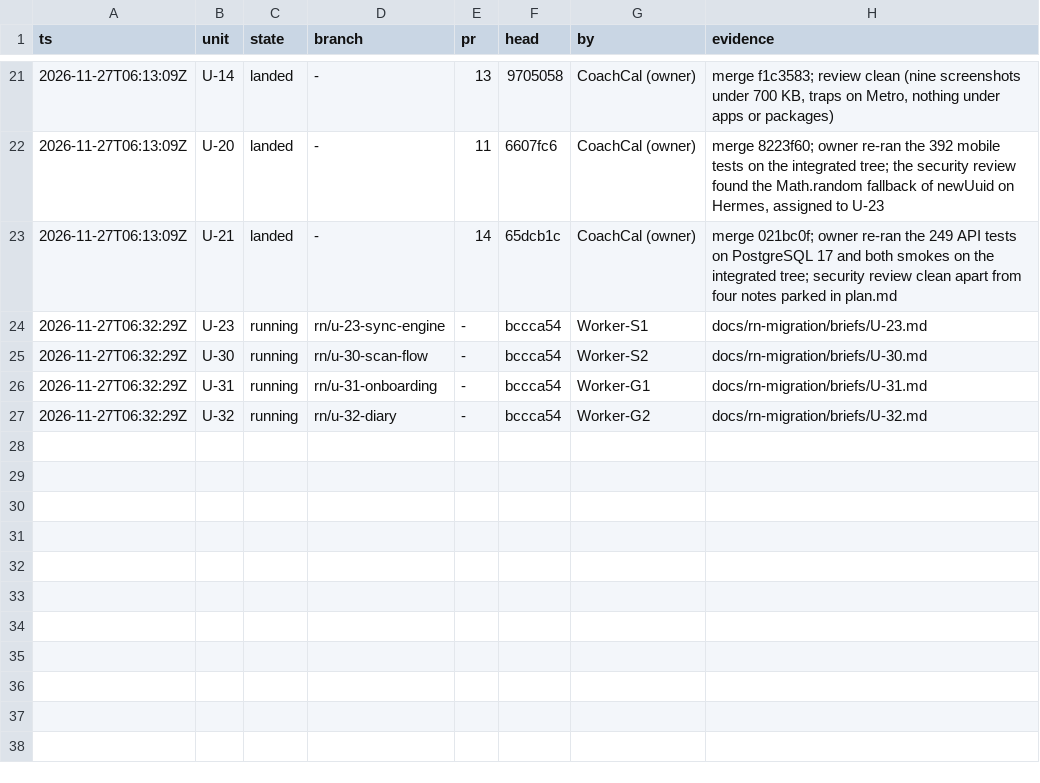
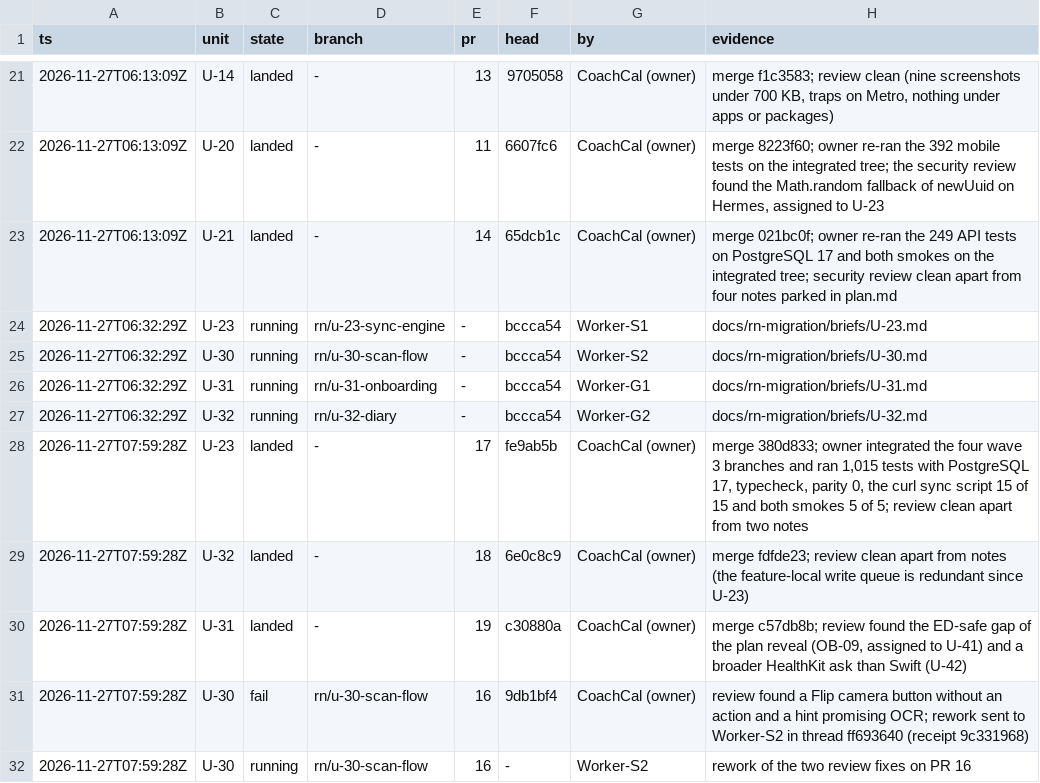
Before and after one commit to phuongddx/cal-ai-coach-app, a TSV file: docs/rn-migration/ledger.tsv, drawn as a sheet; only a part is shown, gaps mark what is left out.

```diff
--- a/docs/rn-migration/ledger.tsv
+++ b/docs/rn-migration/ledger.tsv
@@ -27 +27,6 @@ ts	unit	state	branch	pr	head	by	evidence
 2026-11-27T06:32:29Z	U-32	running	rn/u-32-diary	-	bccca54	Worker-G2	docs/rn-migration/briefs/U-32.md
+2026-11-27T07:59:28Z	U-23	landed	-	17	fe9ab5b	CoachCal (owner)	merge 380d833; owner integrated the four wave 3 branches and ran 1,015 tests with PostgreSQL 17, typecheck, parity 0, the curl sync script 15 of 15 and both smokes 5 of 5; review clean apart from two notes
+2026-11-27T07:59:28Z	U-32	landed	-	18	6e0c8c9	CoachCal (owner)	merge fdfde23; review clean apart from notes (the feature-local write queue is redundant since U-23)
+2026-11-27T07:59:28Z	U-31	landed	-	19	c30880a	CoachCal (owner)	merge c57db8b; review found the ED-safe gap of the plan reveal (OB-09, assigned to U-41) and a broader HealthKit ask than Swift (U-42)
+2026-11-27T07:59:28Z	U-30	fail	rn/u-30-scan-flow	16	9db1bf4	CoachCal (owner)	review found a Flip camera button without an action and a hint promising OCR; rework sent to Worker-S2 in thread ff693640 (receipt 9c331968)
+2026-11-27T07:59:28Z	U-30	running	rn/u-30-scan-flow	16	-	Worker-S2	rework of the two review fixes on PR 16
```
Also changed, not shown: docs/rn-migration/trail.tsv, 4 other files.
